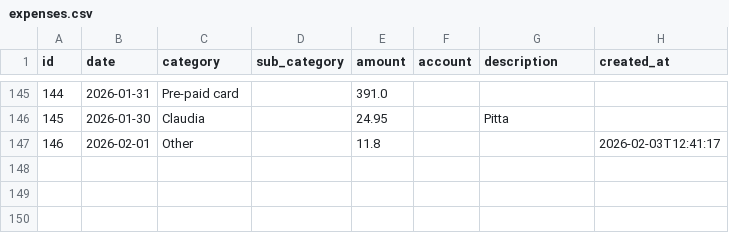
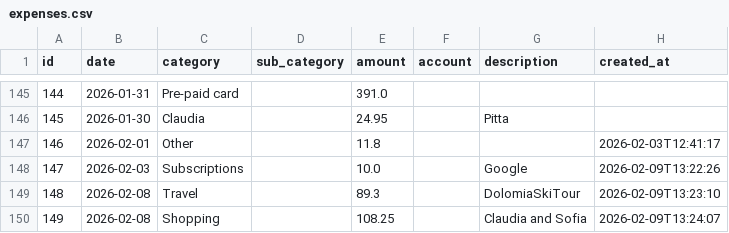
Before and after one commit to FiengoKineton/manager-money, a CSV file: data/expenses.csv, drawn as a sheet; only a part is shown, gaps mark what is left out; the diff names each change by its address in the sheet, - before the commit and + after, or states it on an @@ line.

```diff
--- a/data/expenses.csv
+++ b/data/expenses.csv
+row 148: 147 | 2026-02-03 | Subscriptions |  | 10.0 |  | Google | 2026-02-09T13:22:26
+row 149: 148 | 2026-02-08 | Travel |  | 89.3 |  | DolomiaSkiTour | 2026-02-09T13:23:10
+row 150: 149 | 2026-02-08 | Shopping |  | 108.25 |  | Claudia and Sofia | 2026-02-09T13:24:07
```
Also changed, not shown: 5 other files.
